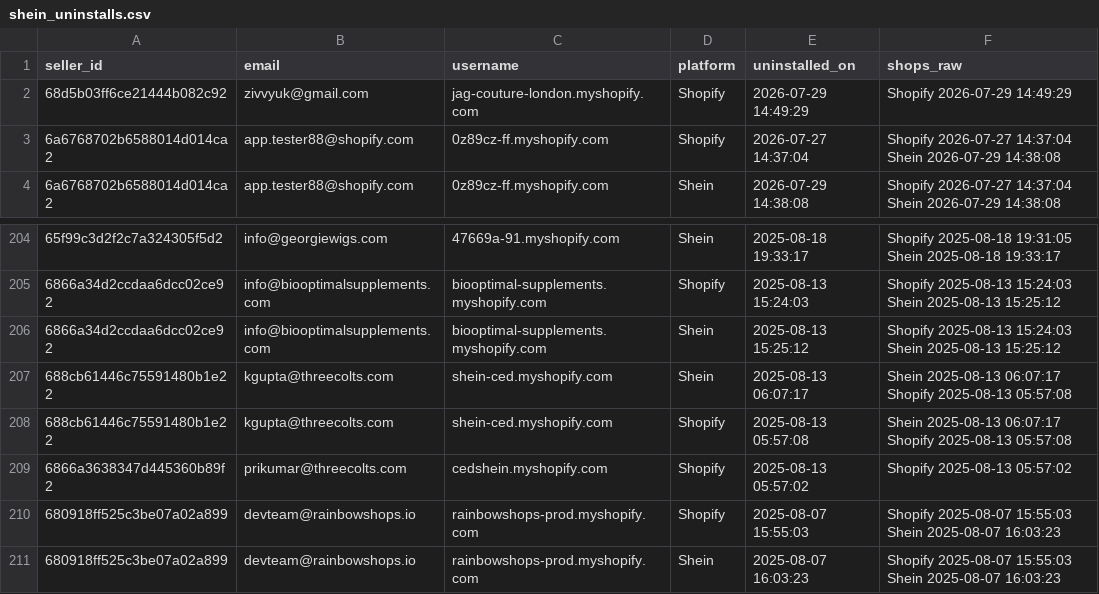
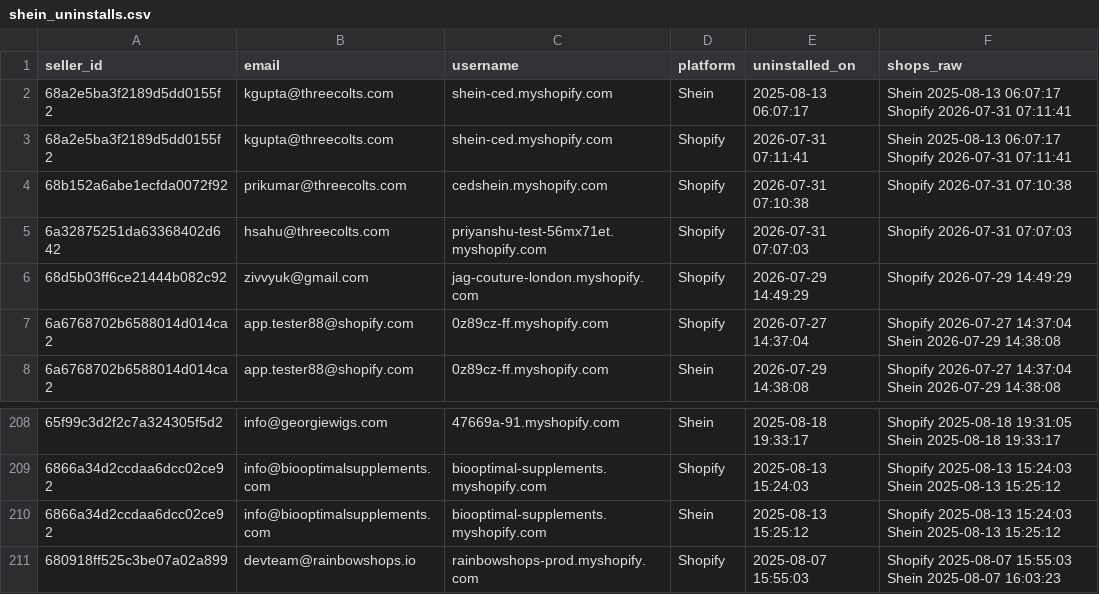
Before and after one commit to hsrivastava-ced/chap-seller-tracker, a CSV file: results/latest/shein_uninstalls.csv, drawn as a sheet; only a part is shown, gaps mark what is left out; the shorter side is filled out with more unchanged rows.

Commit message:
chore(data): scrape 2026-07-31_09-38-49Z

```diff
--- a/results/latest/shein_uninstalls.csv
+++ b/results/latest/shein_uninstalls.csv
@@ -1,2 +1,6 @@
 seller_id,email,username,platform,uninstalled_on,shops_raw
+68a2e5ba3f2189d5dd0155f2,kgupta@threecolts.com,shein-ced.myshopify.com,Shein,2025-08-13 06:07:17,Shein 2025-08-13 06:07:17 Shopify 2026-07-31 07:11:41
+68a2e5ba3f2189d5dd0155f2,kgupta@threecolts.com,shein-ced.myshopify.com,Shopify,2026-07-31 07:11:41,Shein 2025-08-13 06:07:17 Shopify 2026-07-31 07:11:41
+68b152a6abe1ecfda0072f92,prikumar@threecolts.com,cedshein.myshopify.com,Shopify,2026-07-31 07:10:38,Shopify 2026-07-31 07:10:38
+6a32875251da63368402d642,hsahu@threecolts.com,priyanshu-test-56mx71et.myshopify.com,Shopify,2026-07-31 07:07:03,Shopify 2026-07-31 07:07:03
 68d5b03ff6ce21444b082c92,zivvyuk@gmail.com,jag-couture-london.myshopify.com,Shopify,2026-07-29 14:49:29,Shopify 2026-07-29 14:49:29
@@ -206,5 +210,2 @@ seller_id,email,username,platform,uninstalled_on,shops_raw
 6866a34d2ccdaa6dcc02ce92,info@biooptimalsupplements.com,biooptimal-supplements.myshopify.com,Shein,2025-08-13 15:25:12,Shopify 2025-08-13 15:24:03 Shein 2025-08-13 15:25:12
-688cb61446c75591480b1e22,kgupta@threecolts.com,shein-ced.myshopify.com,Shein,2025-08-13 06:07:17,Shein 2025-08-13 06:07:17 Shopify 2025-08-13 05:57:08
-688cb61446c75591480b1e22,kgupta@threecolts.com,shein-ced.myshopify.com,Shopify,2025-08-13 05:57:08,Shein 2025-08-13 06:07:17 Shopify 2025-08-13 05:57:08
-6866a3638347d445360b89f2,prikumar@threecolts.com,cedshein.myshopify.com,Shopify,2025-08-13 05:57:02,Shopify 2025-08-13 05:57:02
 680918ff525c3be07a02a899,devteam@rainbowshops.io,rainbowshops-prod.myshopify.com,Shopify,2025-08-07 15:55:03,Shopify 2025-08-07 15:55:03 Shein 2025-08-07 16:03:23
```
Also changed, not shown: results/latest/michael.csv, results/latest/shein.csv, 20 other files.
